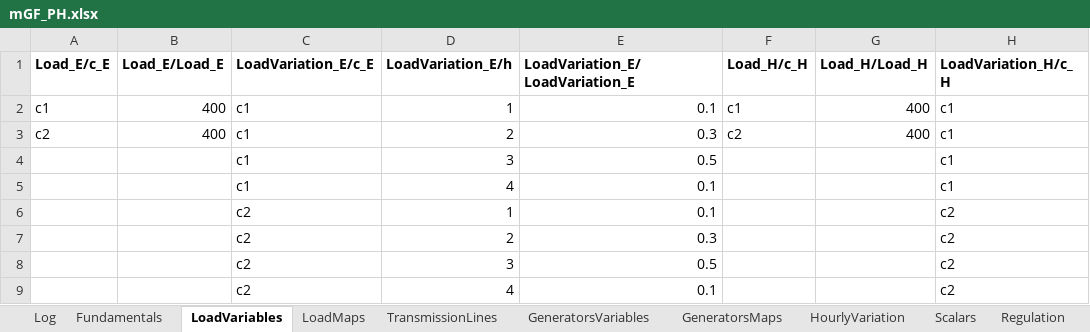
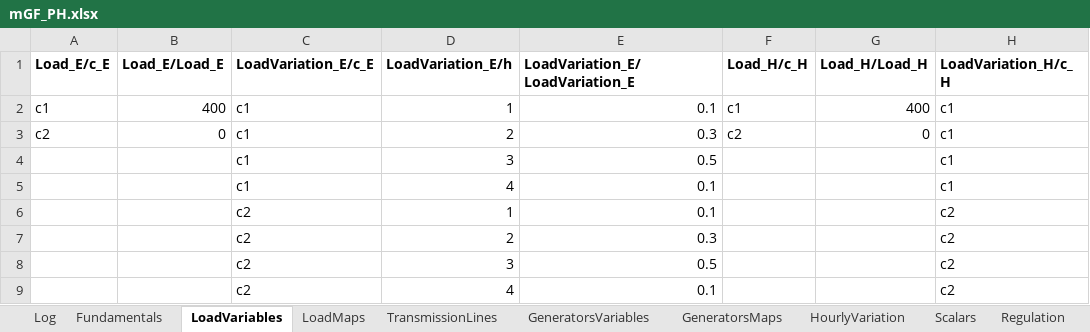
Before and after one commit to ChampionApe/EnergyEconomicsE2022, an Excel workbook: Data/mGF_PH.xlsx, sheet LoadVariables, drawn as a sheet; only a part is shown; values as stored, in another font and other column widths than the file's, no borders; the diff names each change by its address in the sheet, - before the commit and + after, or states it on an @@ line.

```diff
--- a/Data/mGF_PH.xlsx (sheet LoadVariables)
+++ b/Data/mGF_PH.xlsx (sheet LoadVariables)
-B3 (Load_E/Load_E): 400
+B3 (Load_E/Load_E): 0
-G3 (Load_H/Load_H): 400
+G3 (Load_H/Load_H): 0
```
Also changed, not shown: sheet GeneratorsVariables, sheet GeneratorsMaps, sheet Log, sheet HourlyVariation, sheet Scalars, sheet TransmissionLines, Data/E4.xlsx, Data/TechData.xlsx, 6 other files.
